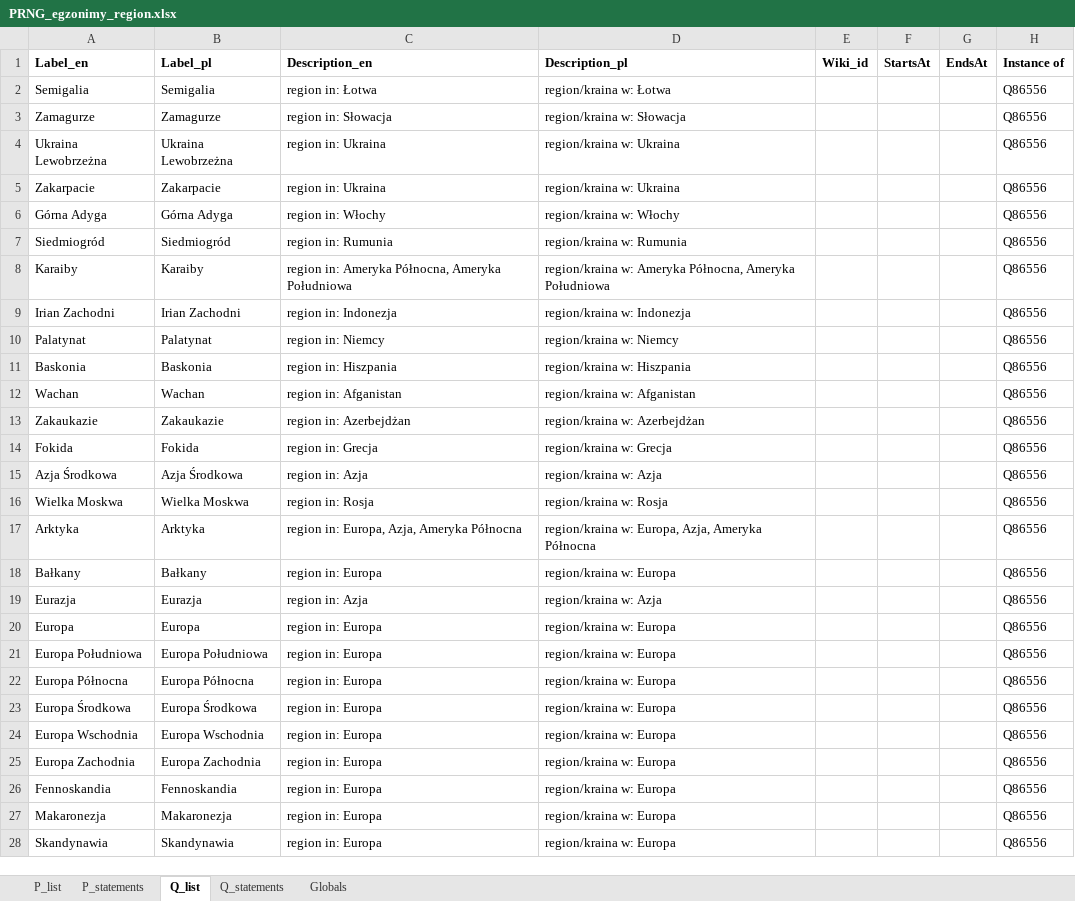
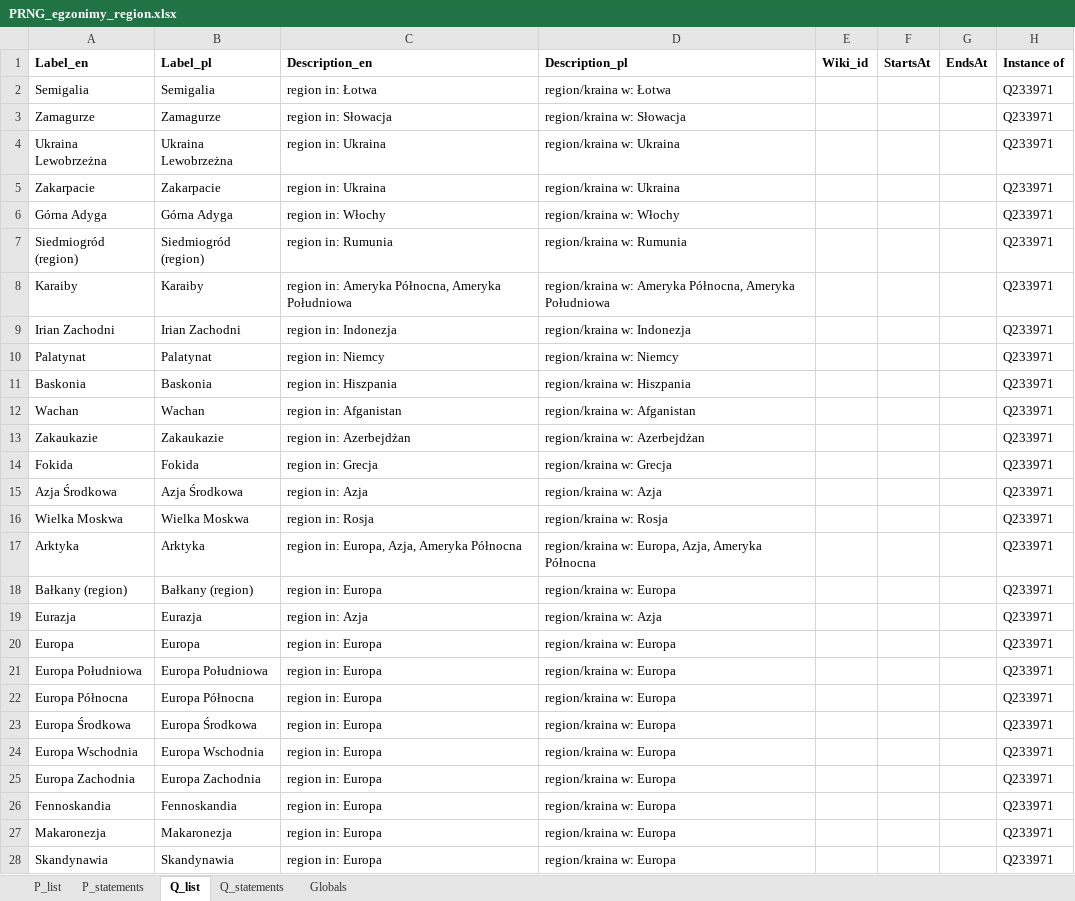
Before and after one commit to pjaskulski/wikihub_skrypty, an Excel workbook: data_prng/PRNG_egzonimy_region.xlsx, sheet Q_list, drawn as a sheet; only a part is shown; values as stored, in another font and other column widths than the file's, no borders; the diff covers the shown part only; the diff names each change by its address in the sheet, - before the commit and + after, or states it on an @@ line.

```diff
--- a/data_prng/PRNG_egzonimy_region.xlsx (sheet Q_list)
+++ b/data_prng/PRNG_egzonimy_region.xlsx (sheet Q_list)
-H2:H28 (Instance of): Q86556
+H2:H28 (Instance of): Q233971
-A7 (Label_en): Siedmiogród
+A7 (Label_en): Siedmiogród (region)
-B7 (Label_pl): Siedmiogród
+B7 (Label_pl): Siedmiogród (region)
-A18 (Label_en): Bałkany
+A18 (Label_en): Bałkany (region)
-B18 (Label_pl): Bałkany
+B18 (Label_pl): Bałkany (region)
```
Also changed, not shown: 16 added rows, 16 removed rows and 453 edited cells elsewhere in this sheet, sheet Q_statements, data_prng/PRNG_egzonimy_panstwo.xlsx, data_prng/PRNG_egzonimy_region_source.xlsx.
